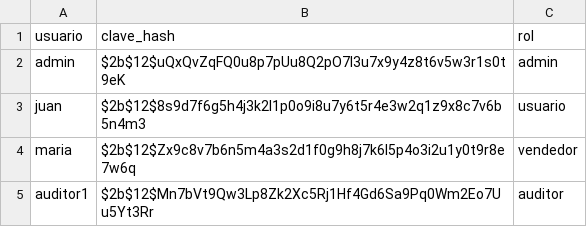
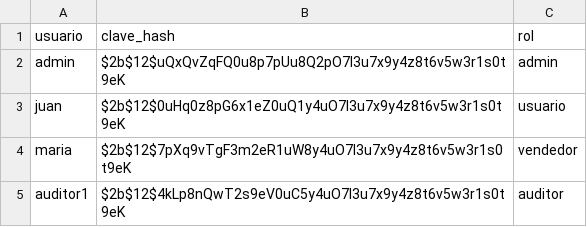
Before and after one commit to samyguti089-art/S-G-INVENTORY-MANAGER, a CSV file: usuarios.csv, drawn as a sheet.

Commit message:
Update usuarios.csv

```diff
--- a/usuarios.csv
+++ b/usuarios.csv
@@ -2,4 +2,4 @@ usuario,clave_hash,rol
 admin,$2b$12$uQxQvZqFQ0u8p7pUu8Q2pO7l3u7x9y4z8t6v5w3r1s0t9eK,admin
-juan,$2b$12$8s9d7f6g5h4j3k2l1p0o9i8u7y6t5r4e3w2q1z9x8c7v6b5n4m3,usuario
-maria,$2b$12$Zx9c8v7b6n5m4a3s2d1f0g9h8j7k6l5p4o3i2u1y0t9r8e7w6q,vendedor
-auditor1,$2b$12$Mn7bVt9Qw3Lp8Zk2Xc5Rj1Hf4Gd6Sa9Pq0Wm2Eo7Uu5Yt3Rr,auditor
+juan,$2b$12$0uHq0z8pG6x1eZ0uQ1y4uO7l3u7x9y4z8t6v5w3r1s0t9eK,usuario
+maria,$2b$12$7pXq9vTgF3m2eR1uW8y4uO7l3u7x9y4z8t6v5w3r1s0t9eK,vendedor
+auditor1,$2b$12$4kLp8nQwT2s9eV0uC5y4uO7l3u7x9y4z8t6v5w3r1s0t9eK,auditor
```
